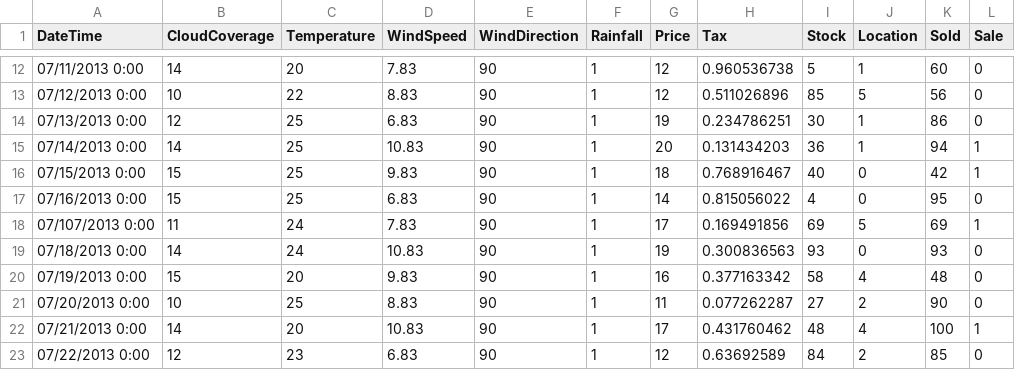
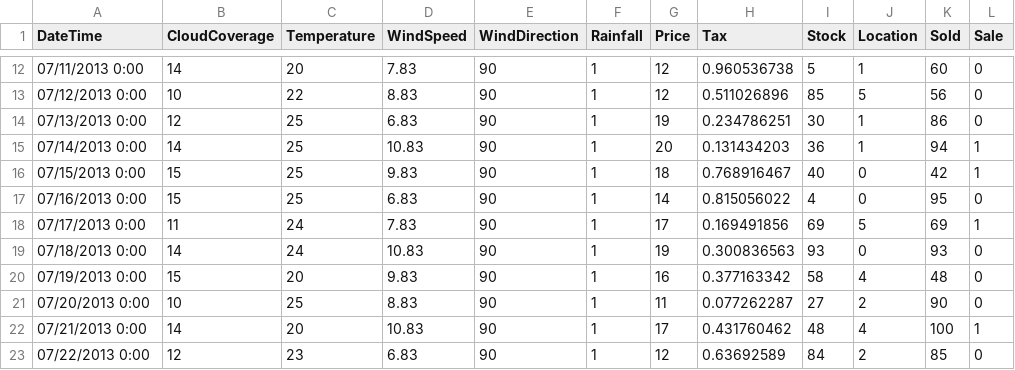
Before and after one commit to lyridwan/D2T_Apps, a CSV file: Datasets/dummy1.csv, drawn as a sheet; only a part is shown, gaps mark what is left out; the diff names each change by its address in the sheet, - before the commit and + after, or states it on an @@ line.

```diff
--- a/Datasets/dummy1.csv
+++ b/Datasets/dummy1.csv
-A18 (DateTime): 07/107/2013 0:00
+A18 (DateTime): 07/17/2013 0:00
```
Also changed, not shown: 2 other files.
